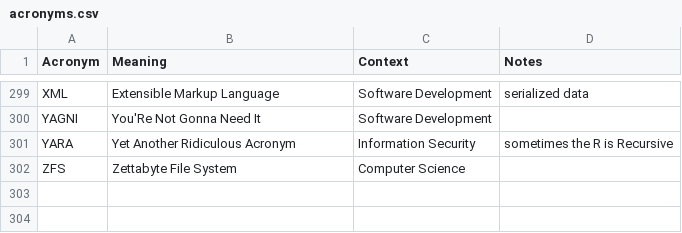
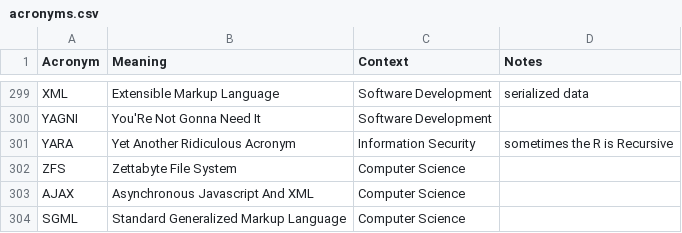
Before and after one commit to chadmando/acronyms, a CSV file: acronyms.csv, drawn as a sheet; only a part is shown, gaps mark what is left out.

Commit message:
Update acronyms.csv

```diff
--- a/acronyms.csv
+++ b/acronyms.csv
@@ -302 +302,3 @@ YARA,Yet Another Ridiculous Acronym,Information Security,sometimes the R is Recu
 ZFS,Zettabyte File System,Computer Science,
+AJAX,Asynchronous Javascript And XML,Computer Science,
+SGML,Standard Generalized Markup Language,Computer Science,
```
